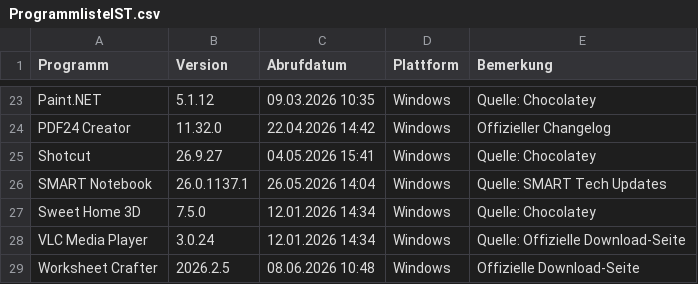
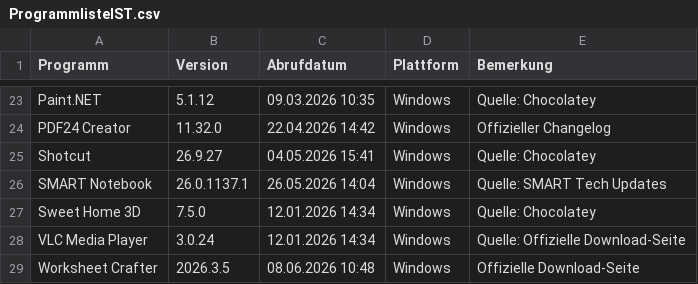
Before and after one commit to loufrance/Software-Monitor-v2, a CSV file: ProgrammlisteIST.csv, drawn as a sheet; only a part is shown, gaps mark what is left out.

```diff
--- a/ProgrammlisteIST.csv
+++ b/ProgrammlisteIST.csv
@@ -28,2 +28,2 @@
 "VLC Media Player";"3.0.24";"12.01.2026 14:34";"Windows";"Quelle: Offizielle Download-Seite"
-"Worksheet Crafter";"2026.2.5";"08.06.2026 10:48";"Windows";"Offizielle Download-Seite"
+"Worksheet Crafter";"2026.3.5";"08.06.2026 10:48";"Windows";"Offizielle Download-Seite"
```
